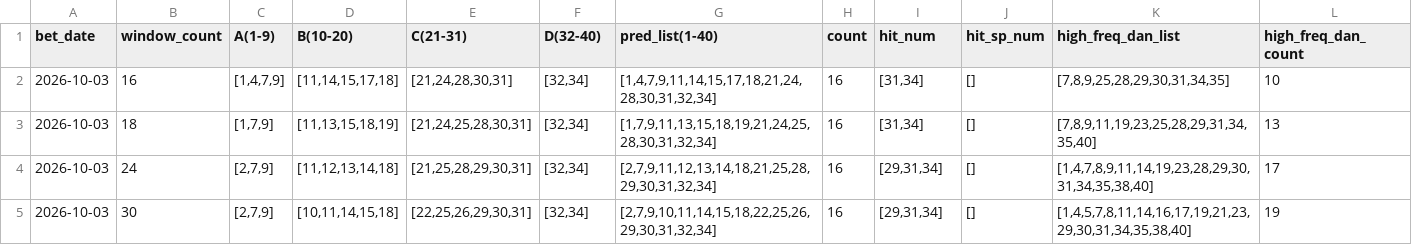
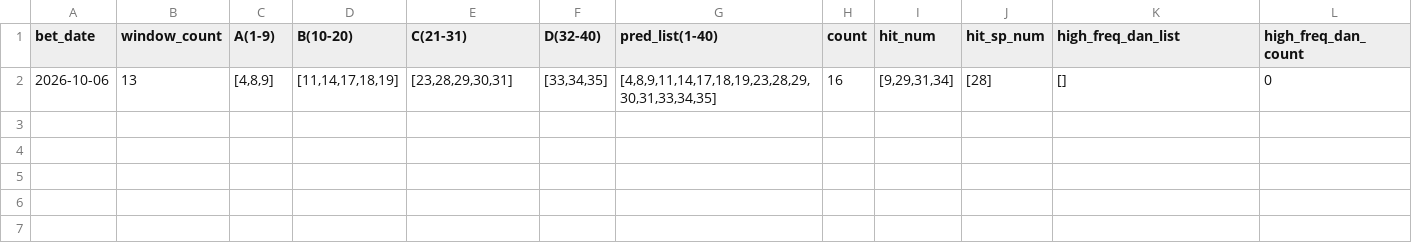
Before and after one commit to mrlam98613/msk8_prize_pred_apps, a CSV file: prr_v3_ABCD_apps/data/once/ppr_v3_once_backtest_records.csv, drawn as a sheet; only a part is shown; removed rows and columns are numbered as before the commit, all else as after; rows hold the shown columns only; the diff names each change by its address in the sheet, - before the commit and + after, or states it on an @@ line.

```diff
--- a/prr_v3_ABCD_apps/data/once/ppr_v3_once_backtest_records.csv
+++ b/prr_v3_ABCD_apps/data/once/ppr_v3_once_backtest_records.csv
-row 2: 2026-10-03 | 16 | [1,4,7,9] | [11,14,15,17,18] | [21,24,28,30,31] | [32,34] | [1,4,7,9,11,14,15,17,18,21,24,28,30,31,32,34] | 16 | [31,34] | [] | [7,8,9,25,28,29,30,31,34,35] | 10
-row 3: 2026-10-03 | 18 | [1,7,9] | [11,13,15,18,19] | [21,24,25,28,30,31] | [32,34] | [1,7,9,11,13,15,18,19,21,24,25,28,30,31,32,34] | 16 | [31,34] | [] | [7,8,9,11,19,23,25,28,29,31,34,35,40] | 13
-row 4: 2026-10-03 | 24 | [2,7,9] | [11,12,13,14,18] | [21,25,28,29,30,31] | [32,34] | [2,7,9,11,12,13,14,18,21,25,28,29,30,31,32,34] | 16 | [29,31,34] | [] | [1,4,7,8,9,11,14,19,23,28,29,30,31,34,35,38,40] | 17
-row 5: 2026-10-03 | 30 | [2,7,9] | [10,11,14,15,18] | [22,25,26,29,30,31] | [32,34] | [2,7,9,10,11,14,15,18,22,25,26,29,30,31,32,34] | 16 | [29,31,34] | [] | [1,4,5,7,8,11,14,16,17,19,21,23,29,30,31,34,35,38,40] | 19
+row 2: 2026-10-06 | 13 | [4,8,9] | [11,14,17,18,19] | [23,28,29,30,31] | [33,34,35] | [4,8,9,11,14,17,18,19,23,28,29,30,31,33,34,35] | 16 | [9,29,31,34] | [28] | [] | 0
```
Also changed, not shown: prr_v2_ABCD_analyze_apps/data/prr_v5_bet_pred_records.csv, prr_v3_ABCD_apps/bet_pred_data/bet_pred_pools.csv, 40 other files.
